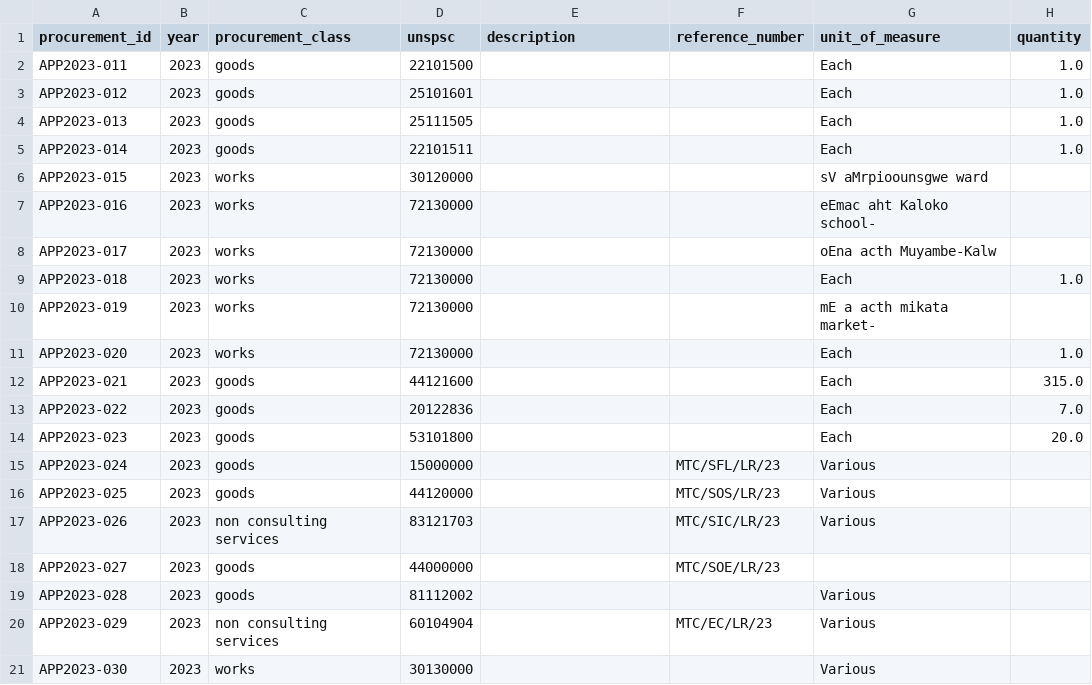
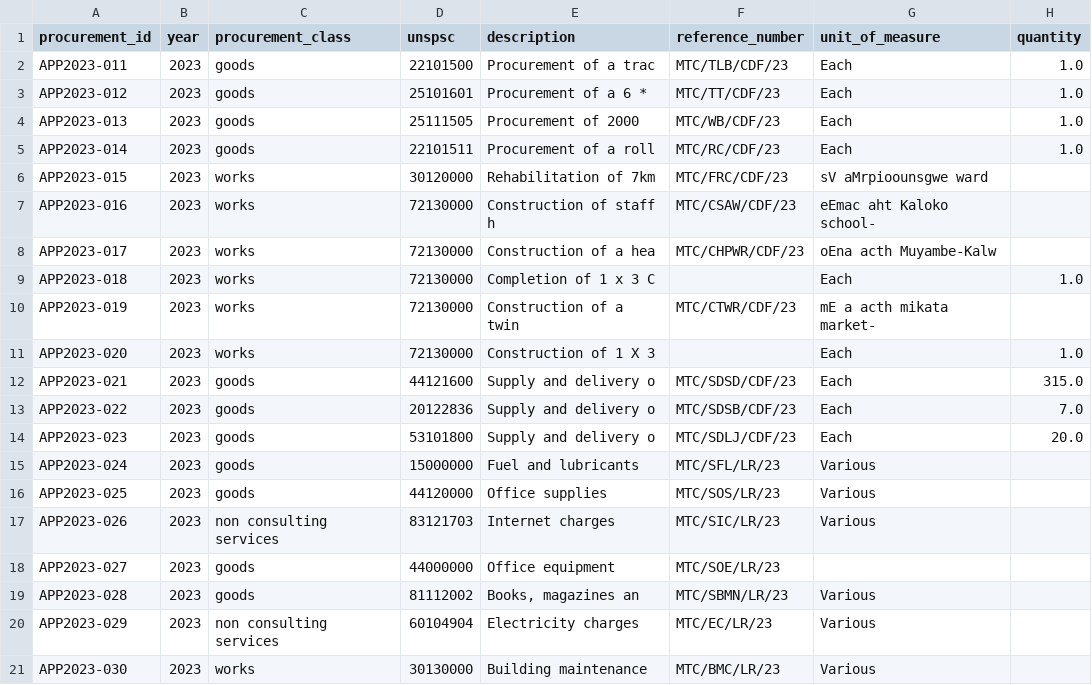
Before and after one commit to Sandie17-goodie/CSC4792_Group26_Mpongwe, a CSV file: data/processed/db-unza26-csc4792-mpongwe_procurement.csv, drawn as a sheet; only a part is shown; the diff covers the shown part only; the diff names each change by its address in the sheet, - before the commit and + after, or states it on an @@ line.

Commit message:
fix: recover source-visible procurement fields

```diff
--- a/data/processed/db-unza26-csc4792-mpongwe_procurement.csv
+++ b/data/processed/db-unza26-csc4792-mpongwe_procurement.csv
-E2 (description): (empty)
+E2 (description): Procurement of a trac
-F2 (reference_number): (empty)
+F2 (reference_number): MTC/TLB/CDF/23
-E3 (description): (empty)
+E3 (description): Procurement of a 6 *
-F3 (reference_number): (empty)
+F3 (reference_number): MTC/TT/CDF/23
-E4 (description): (empty)
+E4 (description): Procurement of 2000
-F4 (reference_number): (empty)
+F4 (reference_number): MTC/WB/CDF/23
-E5 (description): (empty)
+E5 (description): Procurement of a roll
-F5 (reference_number): (empty)
+F5 (reference_number): MTC/RC/CDF/23
-E6 (description): (empty)
+E6 (description): Rehabilitation of 7km
-F6 (reference_number): (empty)
+F6 (reference_number): MTC/FRC/CDF/23
-E7 (description): (empty)
+E7 (description): Construction of staff h
-F7 (reference_number): (empty)
+F7 (reference_number): MTC/CSAW/CDF/23
-E8 (description): (empty)
+E8 (description): Construction of a hea
-F8 (reference_number): (empty)
+F8 (reference_number): MTC/CHPWR/CDF/23
-E9 (description): (empty)
+E9 (description): Completion of 1 x 3 C
-E10 (description): (empty)
+E10 (description): Construction of a twin
-F10 (reference_number): (empty)
+F10 (reference_number): MTC/CTWR/CDF/23
-E11 (description): (empty)
+E11 (description): Construction of 1 X 3
-E12:E14 (description): (empty)
+E12:E14 (description): Supply and delivery o
-F12 (reference_number): (empty)
+F12 (reference_number): MTC/SDSD/CDF/23
-F13 (reference_number): (empty)
+F13 (reference_number): MTC/SDSB/CDF/23
-F14 (reference_number): (empty)
+F14 (reference_number): MTC/SDLJ/CDF/23
-E15 (description): (empty)
+E15 (description): Fuel and lubricants
-E16 (description): (empty)
+E16 (description): Office supplies
-E17 (description): (empty)
+E17 (description): Internet charges
-E18 (description): (empty)
+E18 (description): Office equipment
-E19 (description): (empty)
+E19 (description): Books, magazines an
-F19 (reference_number): (empty)
+F19 (reference_number): MTC/SBMN/LR/23
-E20 (description): (empty)
+E20 (description): Electricity charges
-E21 (description): (empty)
+E21 (description): Building maintenance
-F21 (reference_number): (empty)
+F21 (reference_number): MTC/BMC/LR/23
```
Also changed, not shown: 104 edited cells elsewhere in this file, 4 other files.
